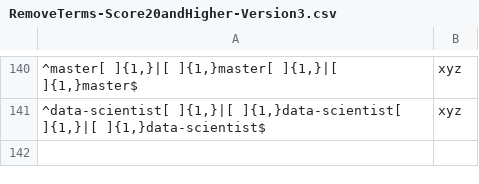
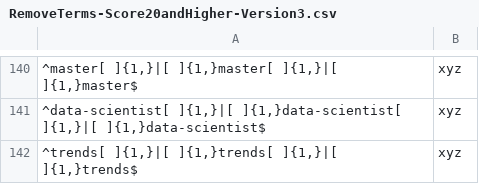
Before and after one commit to Shetura36/Data-607, a CSV file: Project3/RemoveTerms-Score20andHigher-Version3.csv, drawn as a sheet; only a part is shown, gaps mark what is left out; the diff names each change by its address in the sheet, - before the commit and + after, or states it on an @@ line.

Commit message:
Project 3

```diff
--- a/Project3/RemoveTerms-Score20andHigher-Version3.csv
+++ b/Project3/RemoveTerms-Score20andHigher-Version3.csv
+row 142: ^trends[ ]{1,}|[ ]{1,}trends[ ]{1,}|[ ]{1,}trends$ | xyz
```
Also changed, not shown: 3 other files.
